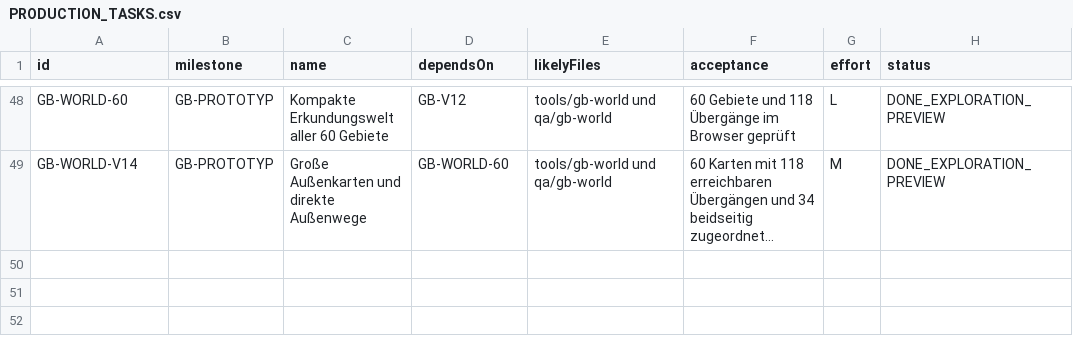
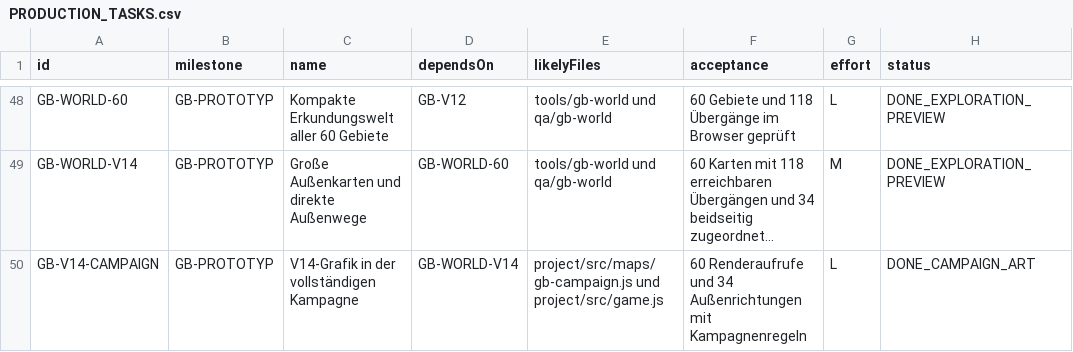
Before and after one commit to Graf-Git-Hub/Pok-mon_Klon, a CSV file: echo-chroniken/docs/game-design/PRODUCTION_TASKS.csv, drawn as a sheet; only a part is shown, gaps mark what is left out; long unchanged cells end in …; the diff names each change by its address in the sheet, - before the commit and + after, or states it on an @@ line.

Commit message:
Integrate V14 graphics into the playable 60-map campaign

```diff
--- a/echo-chroniken/docs/game-design/PRODUCTION_TASKS.csv
+++ b/echo-chroniken/docs/game-design/PRODUCTION_TASKS.csv
+row 50: GB-V14-CAMPAIGN | GB-PROTOTYP | V14-Grafik in der vollständigen Kampagne | GB-WORLD-V14 | project/src/maps/gb-campaign.js und project/src/game.js | 60 Renderaufrufe und 34 Außenrichtungen mit Kampagnenregeln | L | DONE_CAMPAIGN_ART
```
Also changed, not shown: 10 other files.
